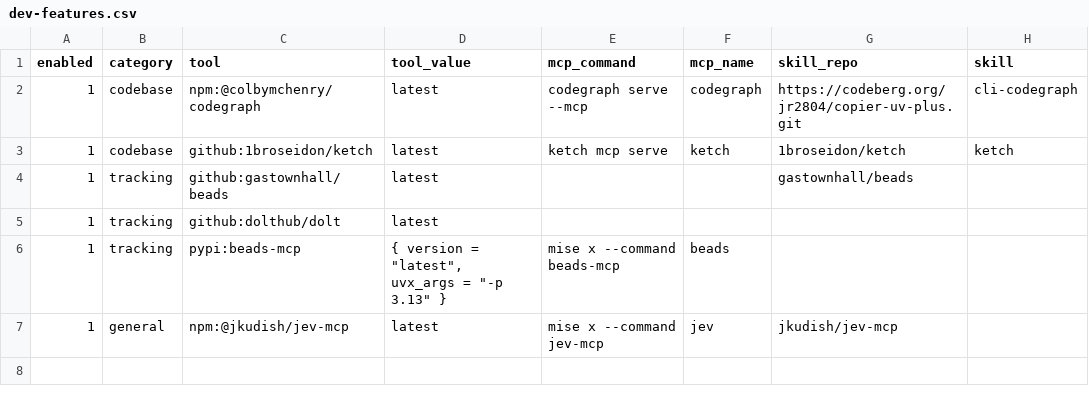
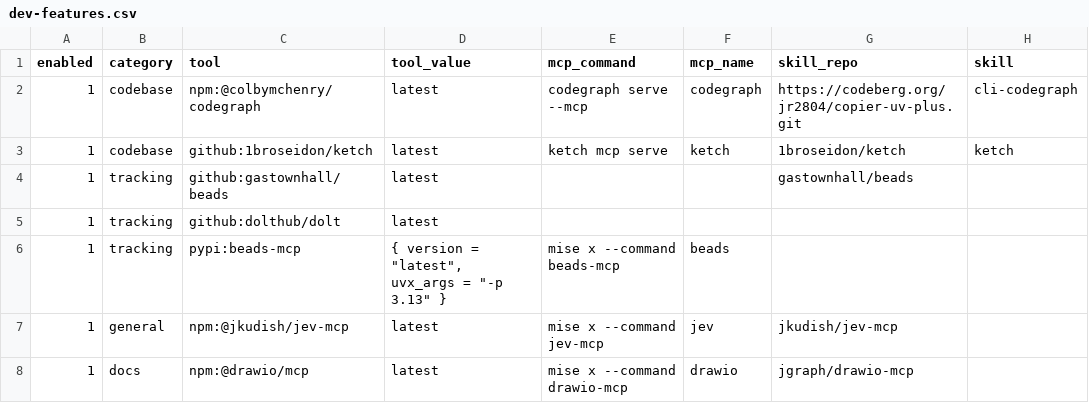
Before and after one commit to jr2804/kompend, a CSV file: .config/mise/data/dev-features.csv, drawn as a sheet.

Commit message:
📝 docs: add drawio-mcp to dev-features.csv

```diff
--- a/.config/mise/data/dev-features.csv
+++ b/.config/mise/data/dev-features.csv
@@ -7 +7,2 @@ enabled,category,tool,tool_value,mcp_command,mcp_name,skill_repo,skill
 1,general,npm:@jkudish/jev-mcp,latest,mise x --command jev-mcp,jev,jkudish/jev-mcp,
+1,docs,npm:@drawio/mcp,latest,mise x --command drawio-mcp,drawio,jgraph/drawio-mcp,
```
